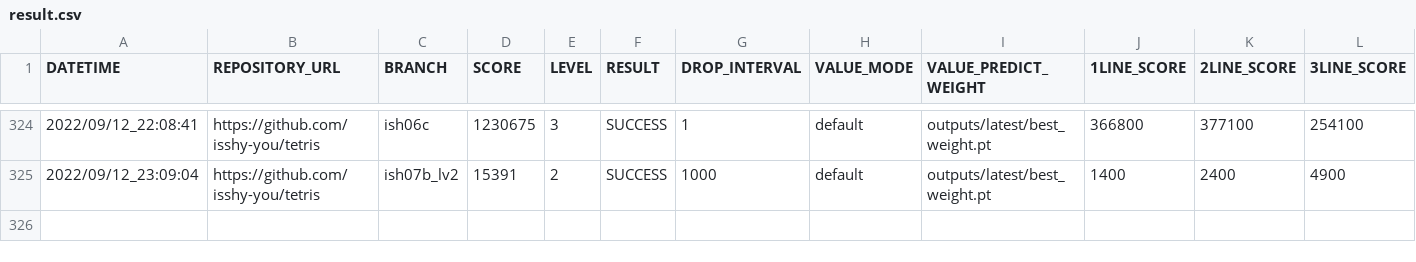
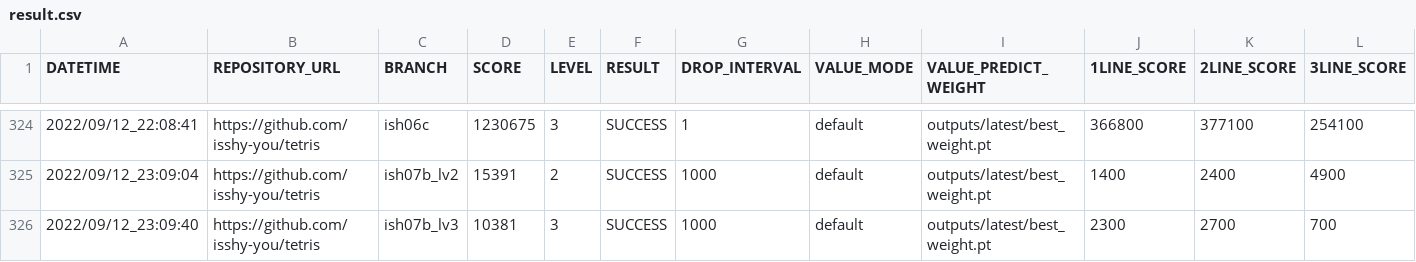
Before and after one commit to ChallengeClub/tetris_score_server, a CSV file: log/result.csv, drawn as a sheet; only a part is shown, gaps mark what is left out; rows hold the shown columns only; the diff names each change by its address in the sheet, - before the commit and + after, or states it on an @@ line.

Commit message:
update result

```diff
--- a/log/result.csv
+++ b/log/result.csv
+row 326: 2022/09/12_23:09:40 | https://github.com/isshy-you/tetris | ish07b_lv3 | 10381 | 3 | SUCCESS | 1000 | default | outputs/latest/best_weight.pt | 2300 | 2700 | 700
```
Also changed, not shown: log/result_level_3.csv, log/result_ranking_level_3.csv, 10 other files.
